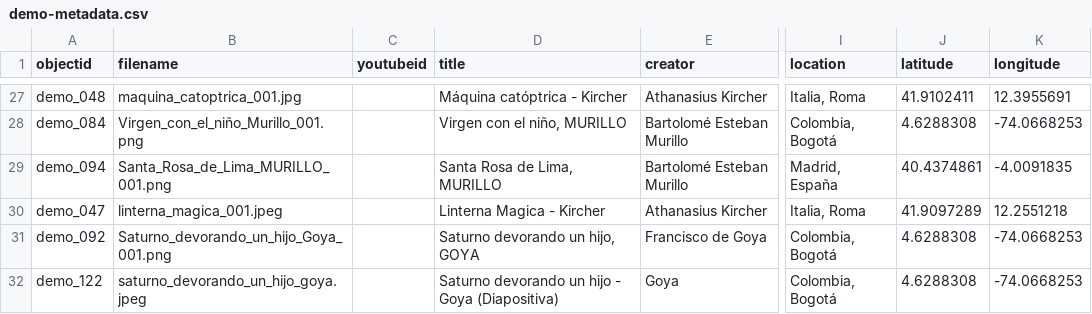
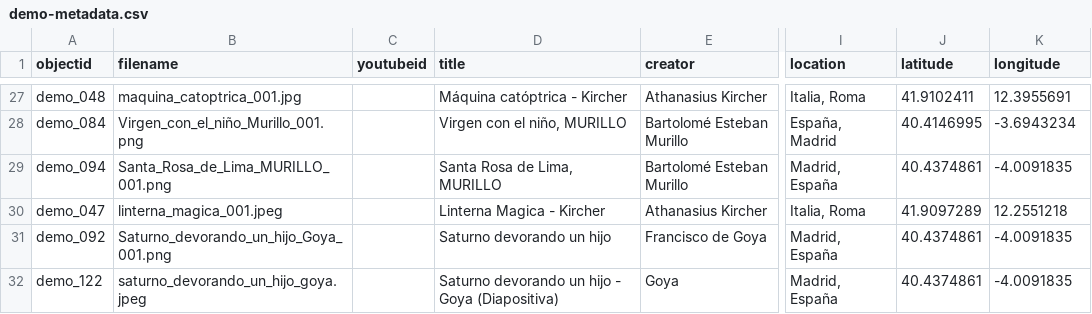
Before and after one commit to cdigitaljaveriana/collectionbuilder-gh, a CSV file: _data/demo-metadata.csv, drawn as a sheet; only a part is shown, gaps mark what is left out; the diff covers the shown part only; the diff names each change by its address in the sheet, - before the commit and + after, or states it on an @@ line.

```diff
--- a/_data/demo-metadata.csv
+++ b/_data/demo-metadata.csv
-I28 (location): Colombia, Bogotá
+I28 (location): España, Madrid
-J28 (latitude): 4.6288308
+J28 (latitude): 40.4146995
-K28 (longitude): -74.0668253
+K28 (longitude): -3.6943234
-D31 (title): Saturno devorando un hijo, GOYA
+D31 (title): Saturno devorando un hijo
-I31:I32 (location): Colombia, Bogotá
+I31:I32 (location): Madrid, España
-J31:J32 (latitude): 4.6288308
+J31:J32 (latitude): 40.4374861
-K31:K32 (longitude): -74.0668253
+K31:K32 (longitude): -4.0091835
```
Also changed, not shown: 118 edited cells elsewhere in this file.
